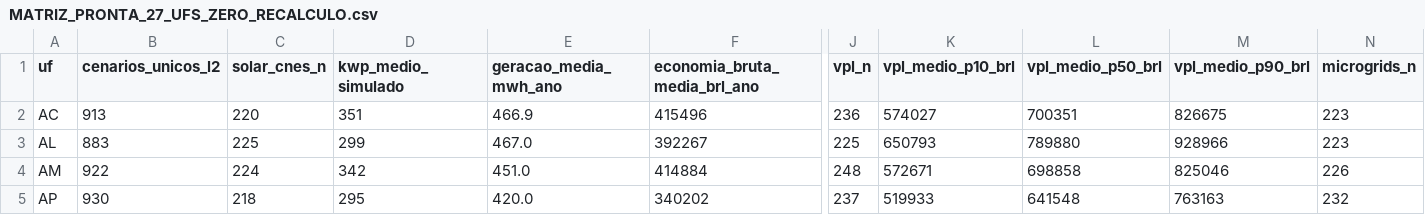
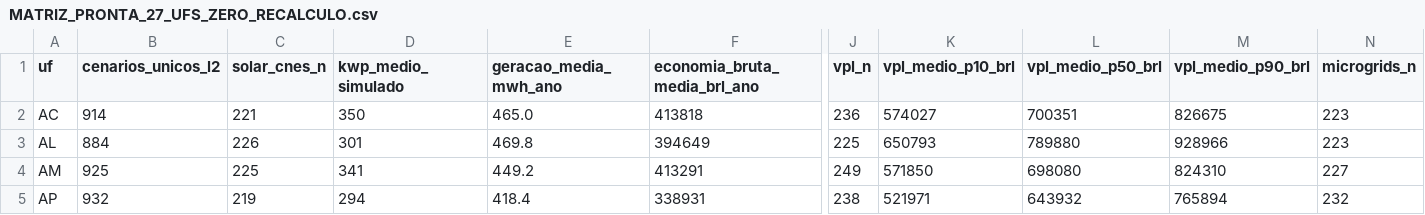
Before and after one commit to aristondalago-max/kpa-humanity-open-science, a CSV file: PKG-B-ENERGIA-SAUDE-v1.0.0/MATRIZ_PRONTA_27_UFS_ZERO_RECALCULO.csv, drawn as a sheet; only a part is shown, gaps mark what is left out; the diff covers the shown part only; the diff names each change by its address in the sheet, - before the commit and + after, or states it on an @@ line.

Commit message:
feat(release): KPA Humanity Open Science v1.0.0 (PKG-A=18536 L2/L4, PKG-B=25481 L2/L4)
- PKG-A-CORPUS-PTBR-v1.0.0: 18536 unique L2 dual-oracle verified solutions in Portuguese
- PKG-B-ENERGIA-SAUDE-v1.0.0: 25481 unique L2 synthetic health-energy scenarios across 27 UFs
- OUTREACH_LETTERS_v1.0.0: 6 institutional technical letters (UFSC, ABDEH, CONASS, CONASEMS, IMPA, SBM)
- Root manifest SHA-256: c5da0501addb9b8f6bc87e77e12f971123fde38c027fc00fba7bda94b2e64372
- Security audit: 0 findings, synthetic disclaimer verified in 11 documents

```diff
--- a/PKG-B-ENERGIA-SAUDE-v1.0.0/MATRIZ_PRONTA_27_UFS_ZERO_RECALCULO.csv
+++ b/PKG-B-ENERGIA-SAUDE-v1.0.0/MATRIZ_PRONTA_27_UFS_ZERO_RECALCULO.csv
-B2 (cenarios_unicos_l2): 913
+B2 (cenarios_unicos_l2): 914
-C2 (solar_cnes_n): 220
+C2 (solar_cnes_n): 221
-D2 (kwp_medio_simulado): 351
+D2 (kwp_medio_simulado): 350
-E2 (geracao_media_mwh_ano): 466.9
+E2 (geracao_media_mwh_ano): 465.0
-F2 (economia_bruta_media_brl_ano): 415496
+F2 (economia_bruta_media_brl_ano): 413818
-B3 (cenarios_unicos_l2): 883
+B3 (cenarios_unicos_l2): 884
-C3 (solar_cnes_n): 225
+C3 (solar_cnes_n): 226
-D3 (kwp_medio_simulado): 299
+D3 (kwp_medio_simulado): 301
-E3 (geracao_media_mwh_ano): 467.0
+E3 (geracao_media_mwh_ano): 469.8
-F3 (economia_bruta_media_brl_ano): 392267
+F3 (economia_bruta_media_brl_ano): 394649
-B4 (cenarios_unicos_l2): 922
+B4 (cenarios_unicos_l2): 925
-C4 (solar_cnes_n): 224
+C4 (solar_cnes_n): 225
-D4 (kwp_medio_simulado): 342
+D4 (kwp_medio_simulado): 341
-E4 (geracao_media_mwh_ano): 451.0
+E4 (geracao_media_mwh_ano): 449.2
-F4 (economia_bruta_media_brl_ano): 414884
+F4 (economia_bruta_media_brl_ano): 413291
-J4 (vpl_n): 248
+J4 (vpl_n): 249
-K4 (vpl_medio_p10_brl): 572671
+K4 (vpl_medio_p10_brl): 571850
-L4 (vpl_medio_p50_brl): 698858
+L4 (vpl_medio_p50_brl): 698080
-M4 (vpl_medio_p90_brl): 825046
+M4 (vpl_medio_p90_brl): 824310
-N4 (microgrids_n): 226
+N4 (microgrids_n): 227
-B5 (cenarios_unicos_l2): 930
+B5 (cenarios_unicos_l2): 932
-C5 (solar_cnes_n): 218
+C5 (solar_cnes_n): 219
-D5 (kwp_medio_simulado): 295
+D5 (kwp_medio_simulado): 294
-E5 (geracao_media_mwh_ano): 420.0
+E5 (geracao_media_mwh_ano): 418.4
-F5 (economia_bruta_media_brl_ano): 340202
+F5 (economia_bruta_media_brl_ano): 338931
-J5 (vpl_n): 237
+J5 (vpl_n): 238
-K5 (vpl_medio_p10_brl): 519933
+K5 (vpl_medio_p10_brl): 521971
-L5 (vpl_medio_p50_brl): 641548
+L5 (vpl_medio_p50_brl): 643932
-M5 (vpl_medio_p90_brl): 763163
+M5 (vpl_medio_p90_brl): 765894
```
Also changed, not shown: 154 edited cells elsewhere in this file, 20 other files.
